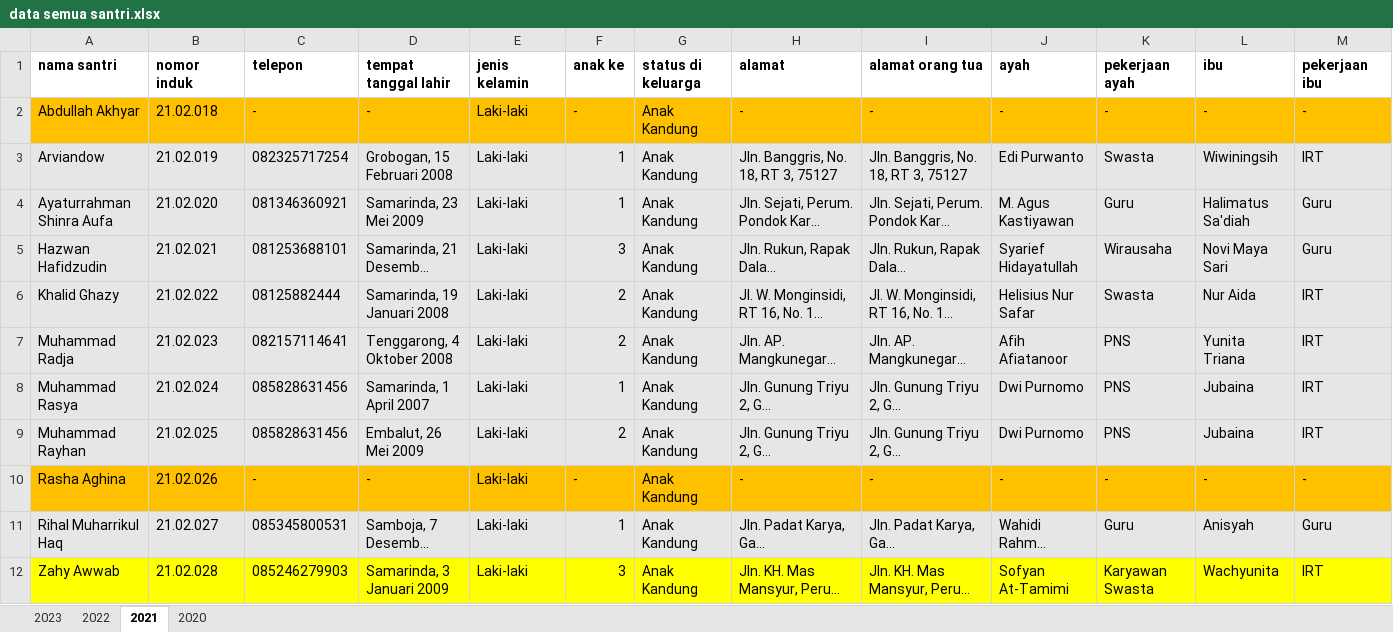
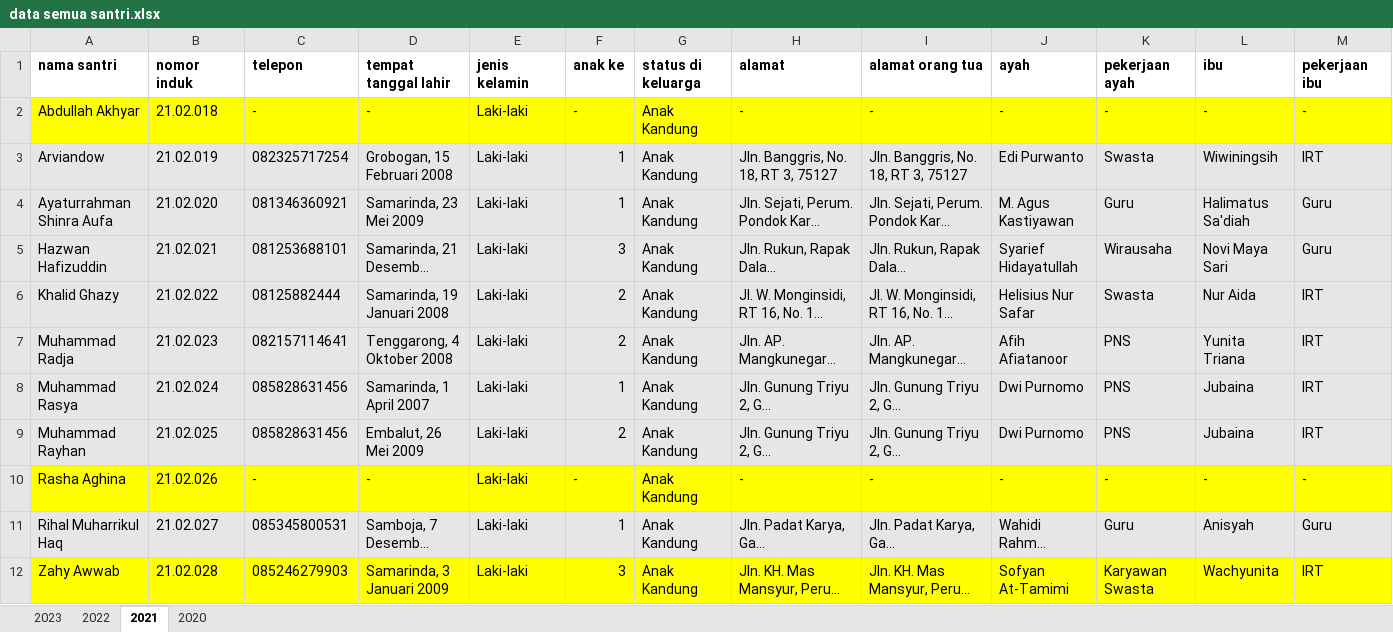
Before and after one commit to mzaini30/laptop, an Excel workbook: pesantren/data mabaiz/data semua santri.xlsx, sheet 2021, drawn as a sheet; only a part is shown; long unchanged cells end in …; values as stored, in another font and other column widths than the file's, no borders; the diff covers the shown part only; the diff names each change by its address in the sheet, - before the commit and + after, or states it on an @@ line.

Commit message:
data semua santri

```diff
--- a/pesantren/data mabaiz/data semua santri.xlsx (sheet 2021)
+++ b/pesantren/data mabaiz/data semua santri.xlsx (sheet 2021)
-A2:M2 fill: #FFC000
+A2:M2 fill: #FFFF00
-A5 (nama santri): Hazwan Hafidzudin
+A5 (nama santri): Hazwan Hafizuddin
-A10:M10 fill: #FFC000
+A10:M10 fill: #FFFF00
```
Also changed, not shown: cell formats elsewhere in this sheet.
